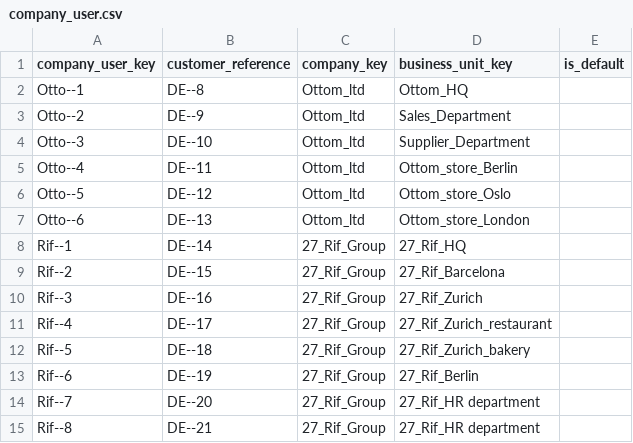
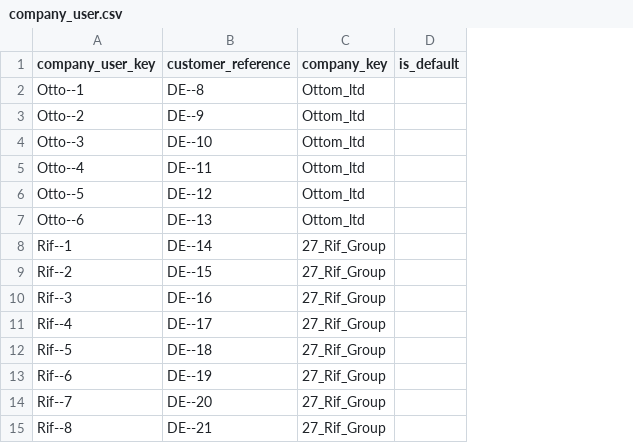
Before and after one commit to spryker/company-user-data-import, a CSV file: data/import/company_user.csv, drawn as a sheet; the diff names each change by its address in the sheet, - before the commit and + after, or states it on an @@ line.

Commit message:
PS-4297 Un-require company-business-unit

```diff
--- a/data/import/company_user.csv
+++ b/data/import/company_user.csv
-column D (business_unit_key), rows 2-15: Ottom_HQ | Sales_Department | Supplier_Department | Ottom_store_Berlin | Ottom_store_Oslo | Ottom_store_London | 27_Rif_HQ | 27_Rif_Barcelona | 27_Rif_Zurich | 27_Rif_Zurich_restaurant | 27_Rif_Zurich_bakery | 27_Rif_Berlin | 27_Rif_HR department | 27_Rif_HR department
```
Also changed, not shown: 6 other files.
